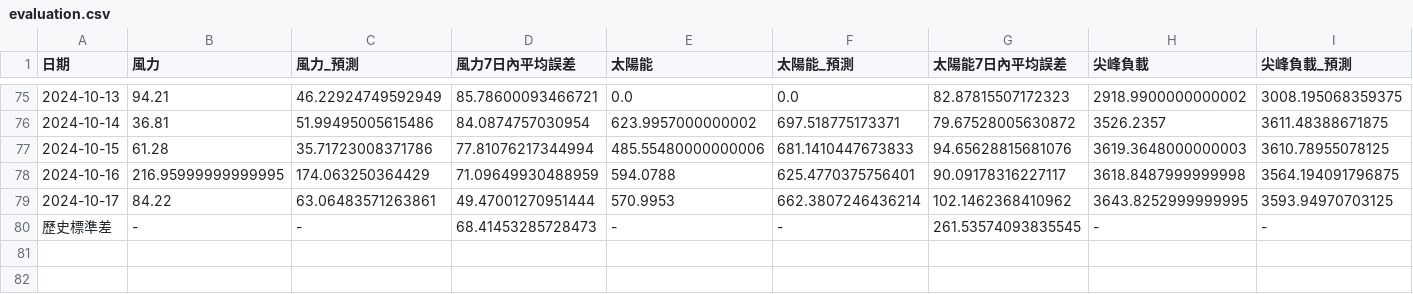
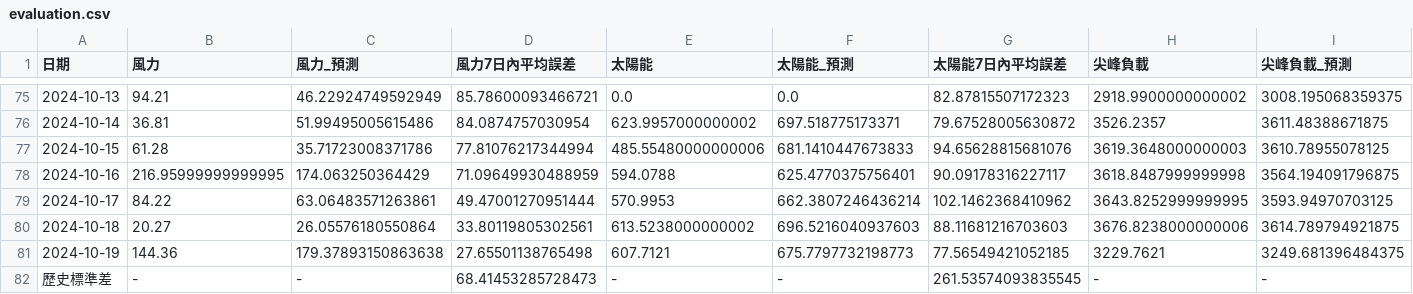
Before and after one commit to skyjadel/Taipower, a CSV file: historical/data/prediction/evaluation.csv, drawn as a sheet; only a part is shown, gaps mark what is left out; rows hold the shown columns only; the diff names each change by its address in the sheet, - before the commit and + after, or states it on an @@ line.

```diff
--- a/historical/data/prediction/evaluation.csv
+++ b/historical/data/prediction/evaluation.csv
+row 80: 2024-10-18 | 20.27 | 26.05576180550864 | 33.80119805302561 | 613.5238000000002 | 696.5216040937603 | 88.11681216703603 | 3676.8238000000006 | 3614.789794921875
+row 81: 2024-10-19 | 144.36 | 179.37893150863638 | 27.65501138765498 | 607.7121 | 675.7797732198773 | 77.56549421052185 | 3229.7621 | 3249.681396484375
```
Also changed, not shown: historical/data/power/power_generation_data.csv, historical/data/prediction/power.csv, 5 other files.
